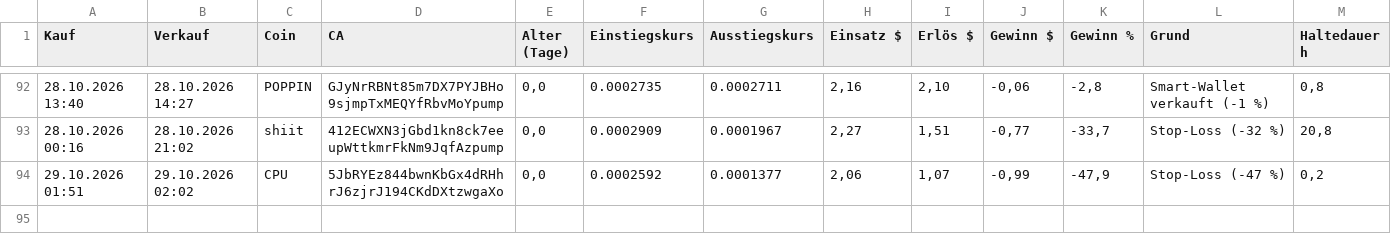
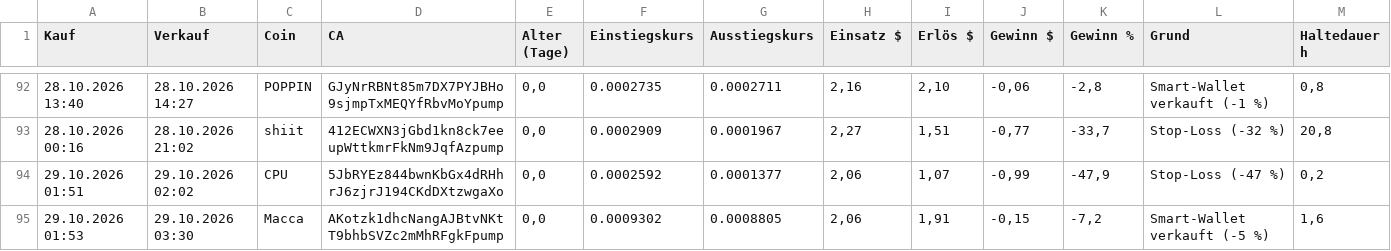
Before and after one commit to Derg83/fomo-bot, a CSV file: bot_journal_smart.csv, drawn as a sheet; only a part is shown, gaps mark what is left out.

```diff
--- a/bot_journal_smart.csv
+++ b/bot_journal_smart.csv
@@ -94 +94,2 @@
 29.10.2026 01:51;29.10.2026 02:02;CPU;5JbRYEz844bwnKbGx4dRHhrJ6zjrJ194CKdDXtzwgaXo;0,0;0.0002592;0.0001377;2,06;1,07;-0,99;-47,9;Stop-Loss (-47 %);0,2
+29.10.2026 01:53;29.10.2026 03:30;Macca;AKotzk1dhcNangAJBtvNKtT9bhbSVZc2mMhRFgkFpump;0,0;0.0009302;0.0008805;2,06;1,91;-0,15;-7,2;Smart-Wallet verkauft (-5 %);1,6
```
Also changed, not shown: 10 other files.
